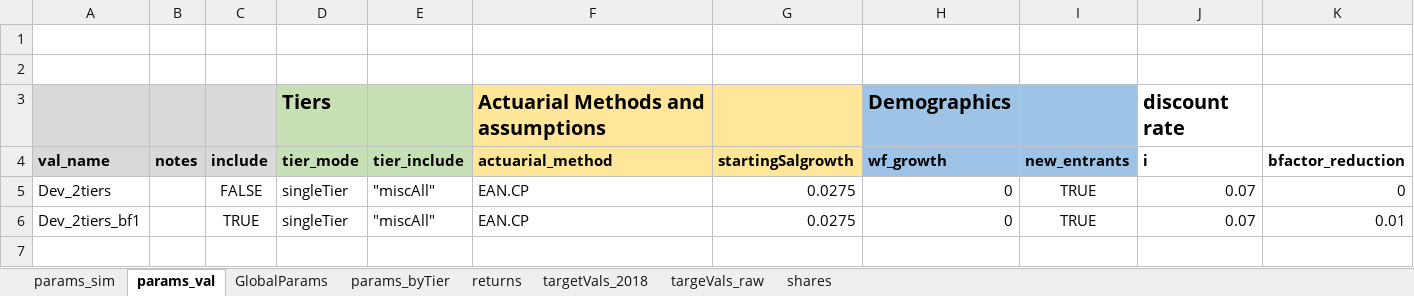
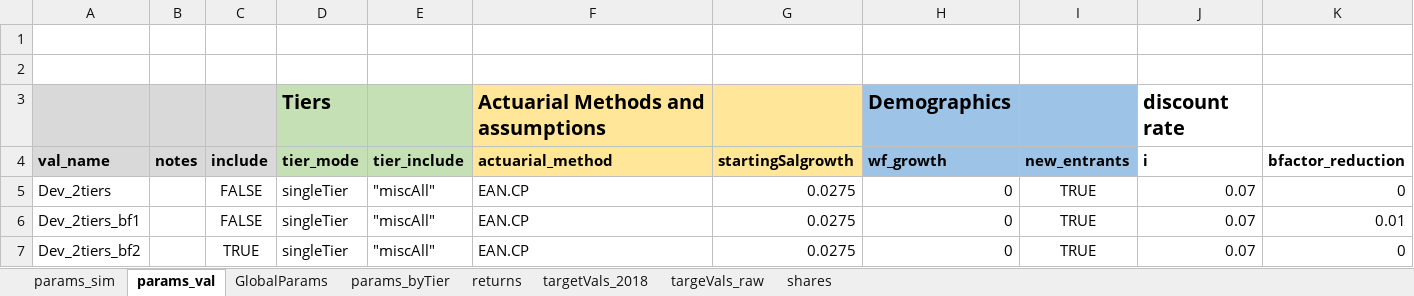
Before and after one commit to yimengyin16/model_CalPERS, an Excel workbook: model/RunControl.xlsx, sheet params_val, drawn as a sheet; only a part is shown; values as stored, in another font and other column widths than the file's, no borders; rows hold the shown columns only; the diff names each change by its address in the sheet, - before the commit and + after, or states it on an @@ line.

```diff
--- a/model/RunControl.xlsx (sheet params_val)
+++ b/model/RunControl.xlsx (sheet params_val)
-C6 (include): TRUE
+C6 (include): FALSE
+row 7: Dev_2tiers_bf2 |  | TRUE | singleTier | "miscAll" | EAN.CP | 0.0275 | 0 | TRUE | 0.07 | 0
```
Also changed, not shown: sheet params_sim, sheet GlobalParams, 5 other files.
